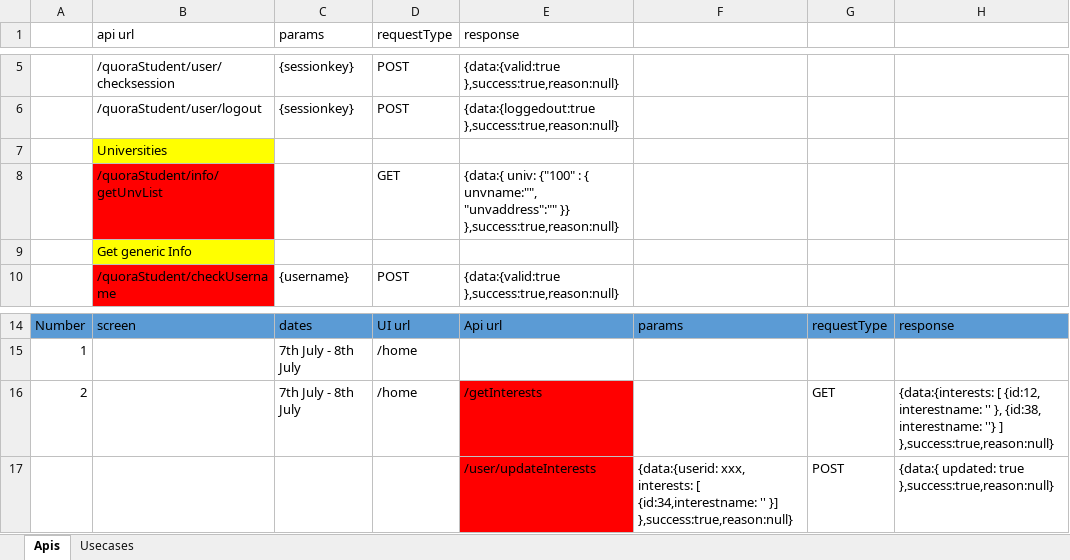
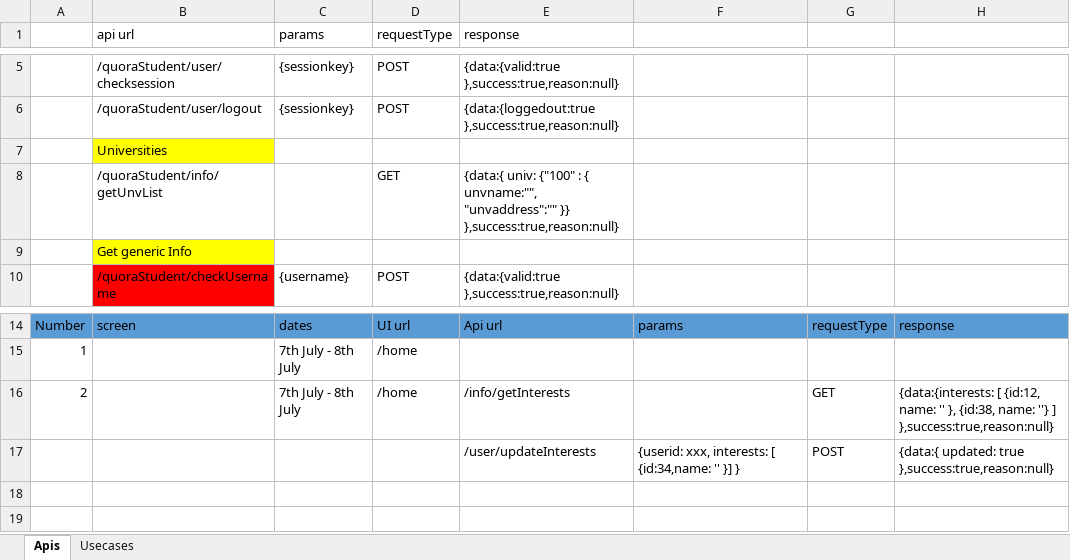
Before and after one commit to GOPIKRISHNA44/QuoraStudent, an Excel workbook: Project Apis.xlsx, sheet Apis, drawn as a sheet; only a part is shown, gaps mark what is left out; values as stored, in another font and other column widths than the file's, no borders; charts and pictures not drawn; the diff names each change by its address in the sheet, - before the commit and + after, or states it on an @@ line.

Commit message:
Interests updation

```diff
--- a/Project Apis.xlsx (sheet Apis)
+++ b/Project Apis.xlsx (sheet Apis)
-B8 fill: #FF0000
+B8 fill: none
-E16 (response): /getInterests
+E16 (response): /info/getInterests
-E16:E17 fill: #FF0000
+E16:E17 fill: none
-H16: …[ {id:12, interestname: '' }, {id:38, interestname: ''} ]…
+H16: …[ {id:12, name: '' }, {id:38, name: ''} ]…
-F17: {data:{userid: xxx, interests: [ {id:34,interestname: '' }] },success:true,reason:null}
+F17: {userid: xxx, interests: [ {id:34,name: '' }] }
```
Also changed, not shown: 11 other files.
